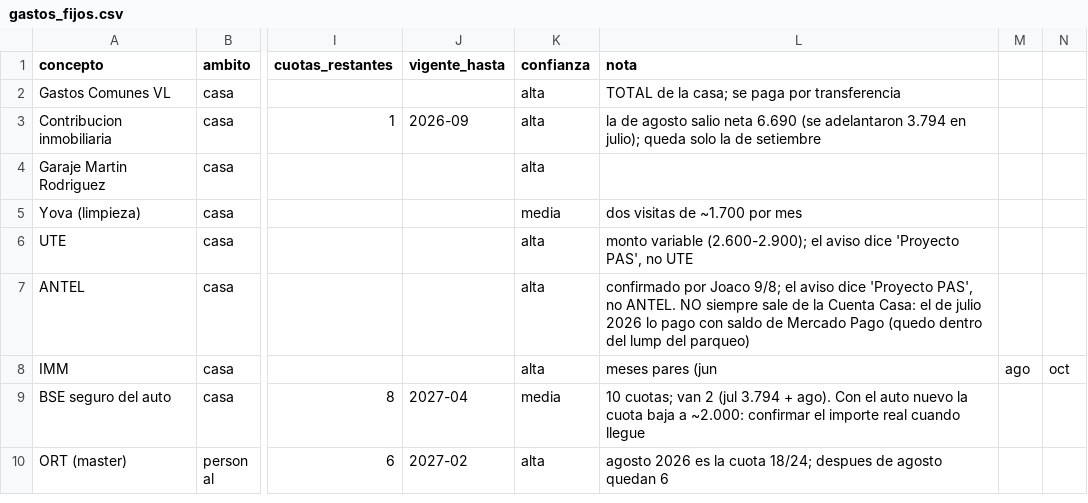
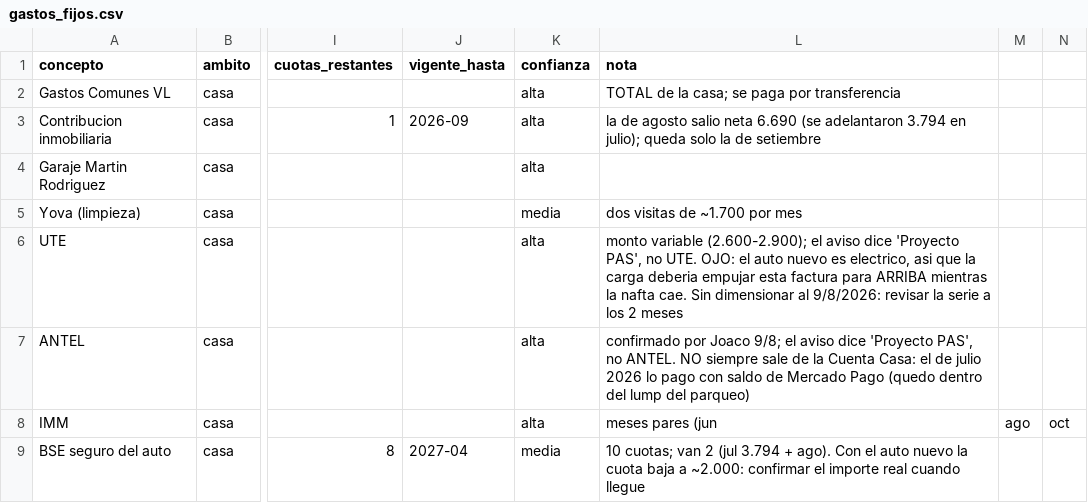
Before and after one commit to joacoguerrae/registro-gastos, a CSV file: config/gastos_fijos.csv, drawn as a sheet; only a part is shown, gaps mark what is left out; the shorter side is filled out with more unchanged rows; the diff names each change by its address in the sheet, - before the commit and + after, or states it on an @@ line.

Commit message:
Presupuesto agosto 2026: Club 5.560 y Auto 11.298 (total 120.988)
- Club: 4.715 -> 5.560. La cuota es mensual; en el ledger aparecia salteada
  solo porque Joaco le transfiere a Lu cuando puede.
- Auto: 12.360 -> 11.298 (-1.062). Es su parte de los 1.794 que cede el
  seguro BSE al pasar de 3.794 a ~2.000 con el auto nuevo.
- Total del mes: 121.205 -> 120.988.

El auto nuevo es ELECTRICO: la nafta (~2.900/mes de casa) deberia caer fuerte
y parte de ese costo se muda a la factura de UTE. Todavia sin dimensionar, asi
que NO se toco ni nafta ni UTE: se revisa con 1-2 meses de dato real. Anotado
en config/gastos_fijos.csv (fila UTE) para no olvidarlo.

```diff
--- a/config/gastos_fijos.csv
+++ b/config/gastos_fijos.csv
-L6 (nota): …PAS', no UTE
+L6 (nota): …PAS', no UTE. OJO: el auto nuevo es electrico, asi que la carga deberia empujar esta factura para ARRIBA mientras la nafta cae. Sin dimensionar al 9/8/2026: revisar la serie a los 2 meses
```
Also changed, not shown: data/presupuesto.csv, out/presupuesto_vs_real.csv, 1 other file.
